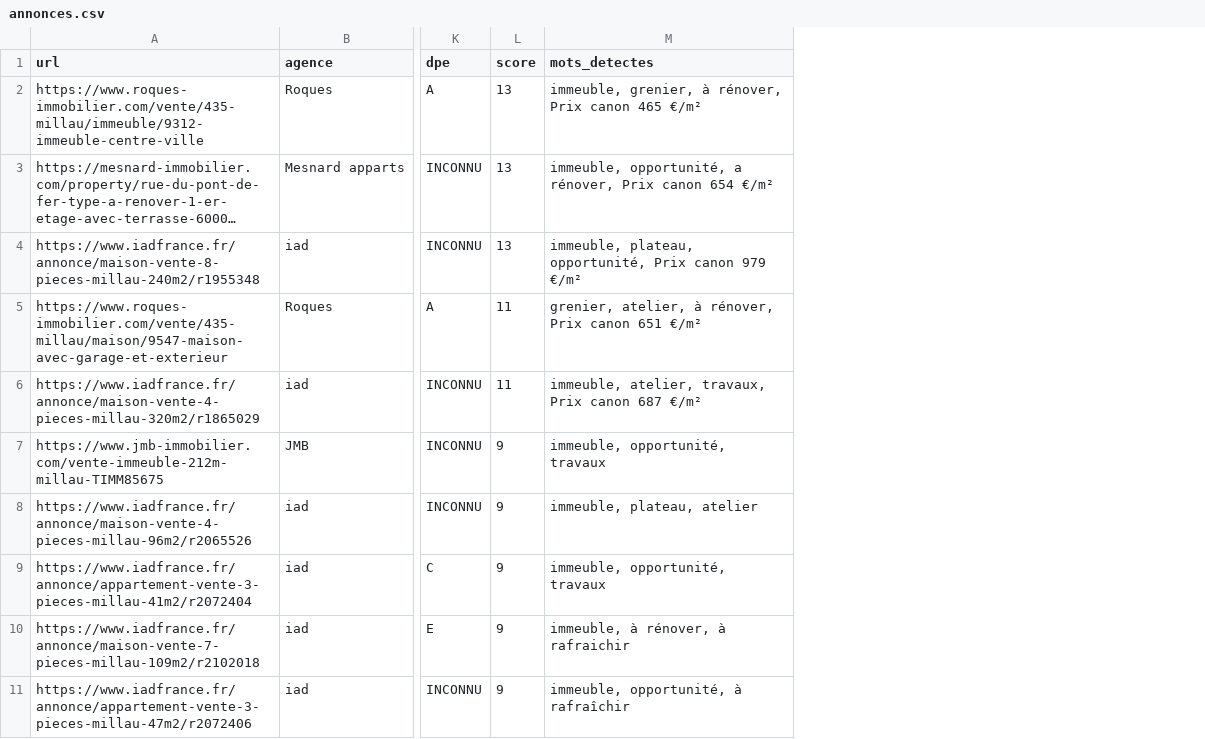
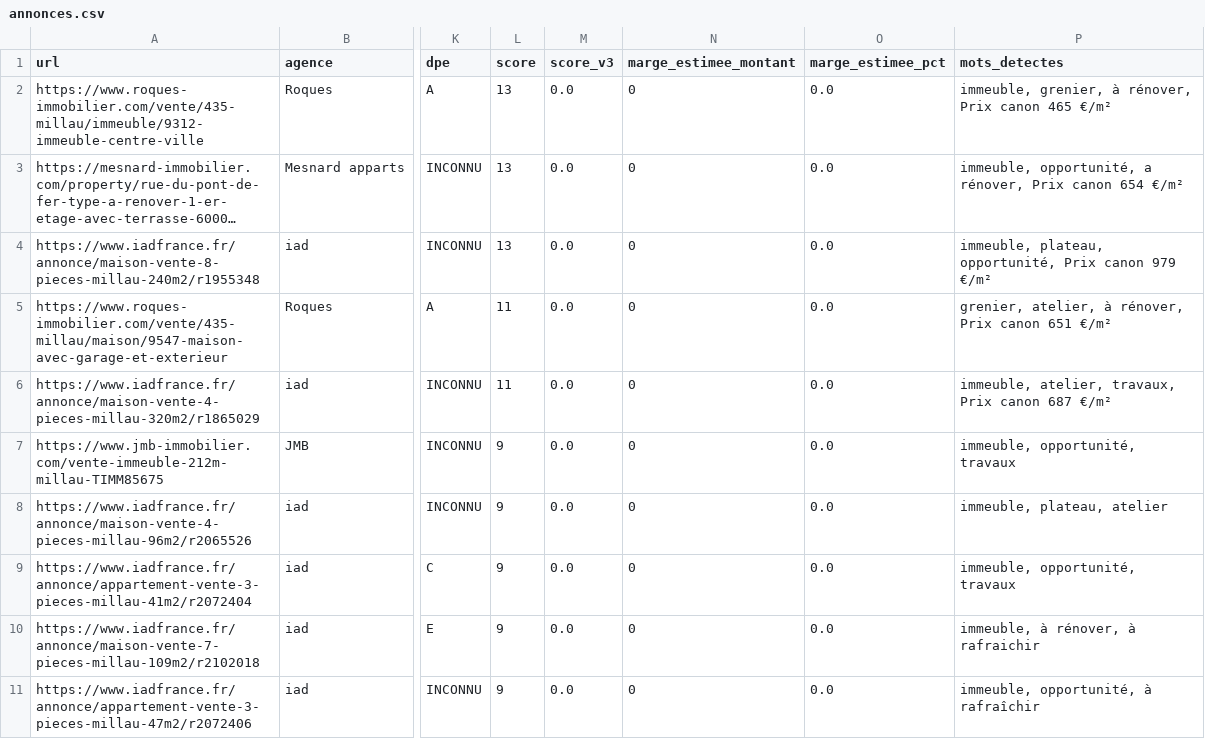
Before and after one commit to florentboutreux/suivi_immo, a CSV file: data/annonces.csv, drawn as a sheet; only a part is shown, gaps mark what is left out; long unchanged cells end in …; the diff names each change by its address in the sheet, - before the commit and + after, or states it on an @@ line.

Commit message:
auto: actualisation des annonces et baisses de prix

```diff
--- a/data/annonces.csv
+++ b/data/annonces.csv
+column M (score_v3), rows 2-11: all 0.0
+column N (marge_estimee_montant), rows 2-11: all 0
+column O (marge_estimee_pct), rows 2-11: all 0.0
```
Also changed, not shown: 1 other file.
